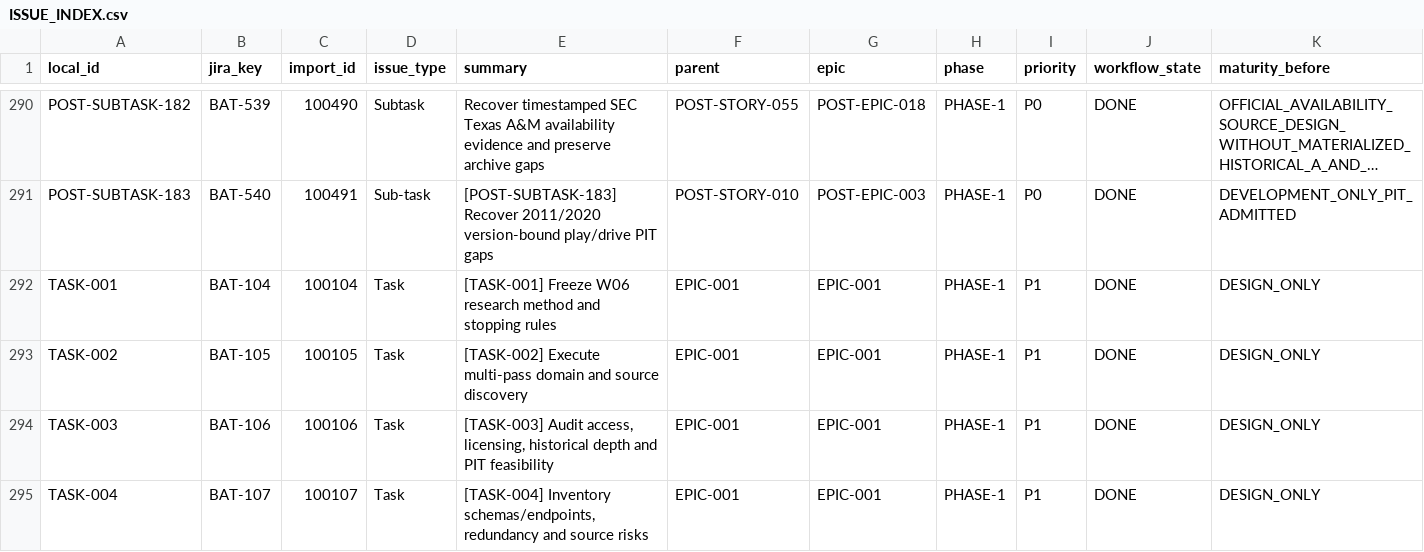
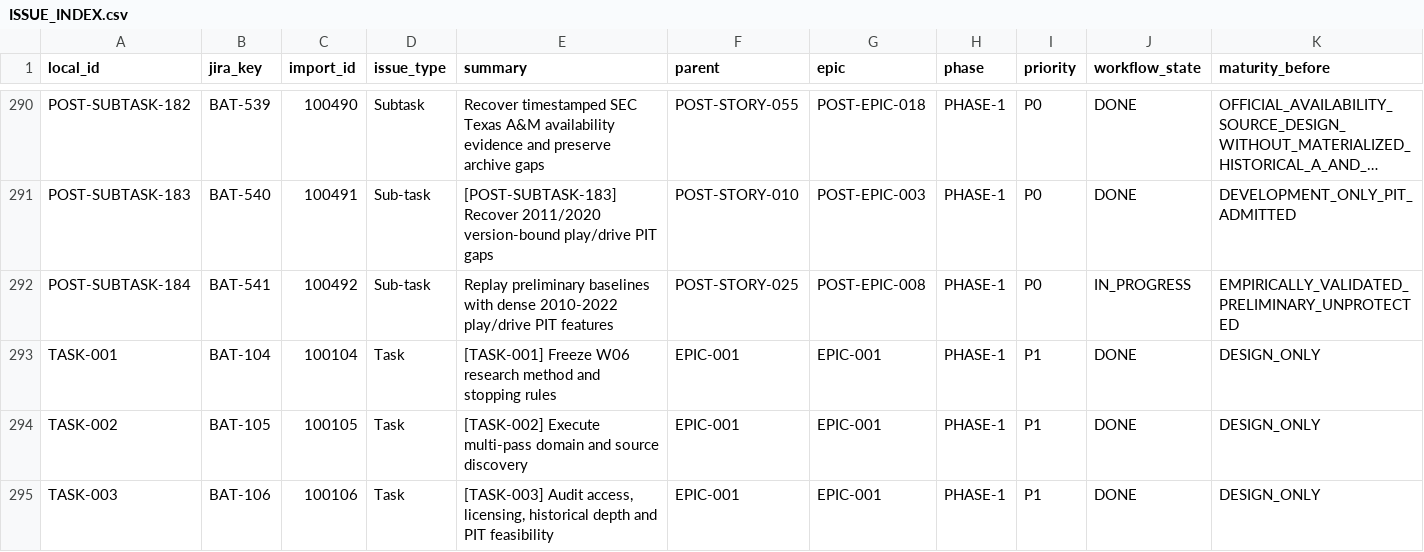
Before and after one commit to KevinSGarrett/BatteredAggieSyndrome, a CSV file: jira/index/ISSUE_INDEX.csv, drawn as a sheet; only a part is shown, gaps mark what is left out; the shorter side is filled out with more unchanged rows; long unchanged cells end in …; rows hold the shown columns only; the diff names each change by its address in the sheet, - before the commit and + after, or states it on an @@ line.

```diff
--- a/jira/index/ISSUE_INDEX.csv
+++ b/jira/index/ISSUE_INDEX.csv
+row 292: POST-SUBTASK-184 | BAT-541 | 100492 | Sub-task | Replay preliminary baselines with dense 2010-2022 play/drive PIT features | POST-STORY-025 | POST-EPIC-008 | PHASE-1 | P0 | IN_PROGRESS | EMPIRICALLY_VALIDATED_PRELIMINARY_UNPROTECTED
```
Also changed, not shown: jira/import/JIRA_LINKS.csv, jira/index/ARTIFACT_TRACEABILITY.csv, 43 other files.
